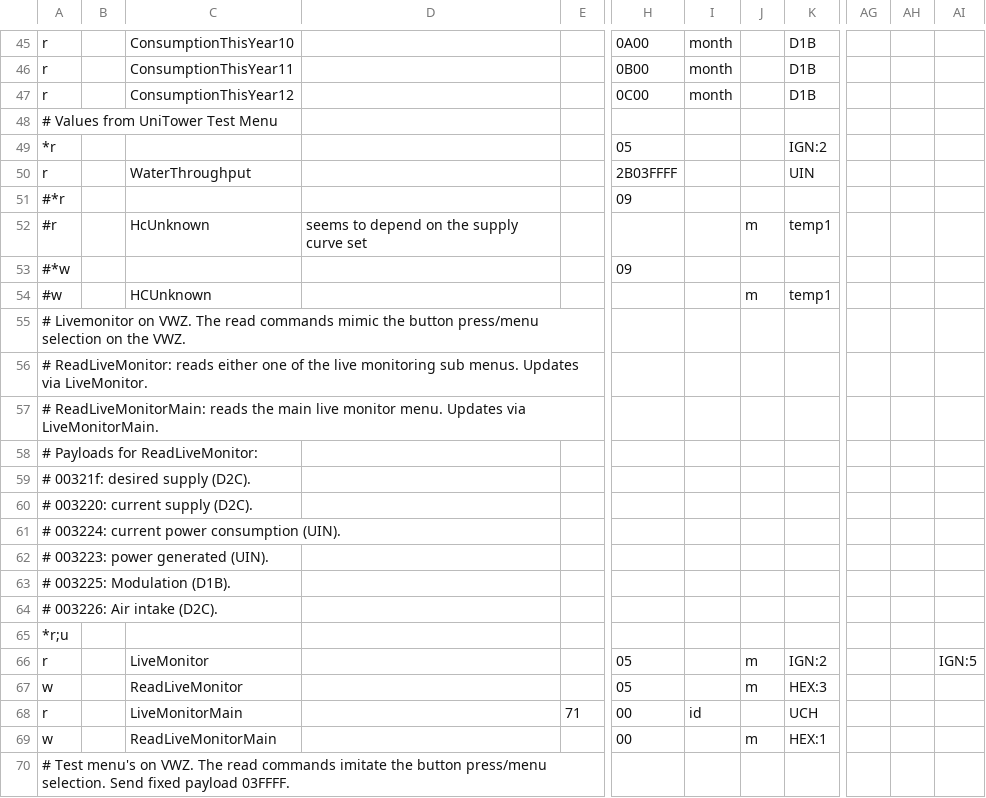
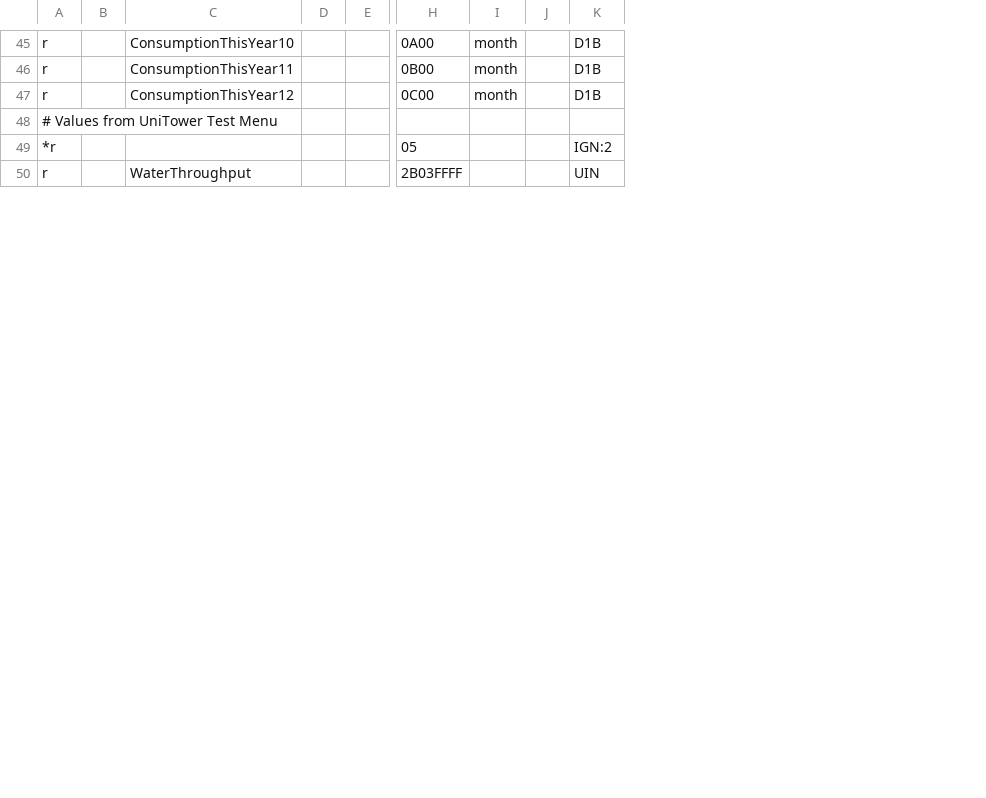
Before and after one commit to garageboxnv/ebusd-configuration, a CSV file: ebusd-2.1.x/en/vaillant/08.hmu.csv, drawn as a sheet; only a part is shown, gaps mark what is left out; removed rows and columns are numbered as before the commit, all else as after; rows hold the shown columns only; the diff covers the shown part only; the diff names each change by its address in the sheet, - before the commit and + after, or states it on an @@ line.

```diff
--- a/ebusd-2.1.x/en/vaillant/08.hmu.csv
+++ b/ebusd-2.1.x/en/vaillant/08.hmu.csv
-column D, empty
+column D, empty
-column J, empty
+column J, empty
-column AG, empty
-column AH, empty
-column AI, empty
-row 51: #*r |  |  |  |  | 09
-row 52: #r |  | HcUnknown | seems to depend on the supply curve set |  |  |  | m | temp1
-row 53: #*w |  |  |  |  | 09
-row 54: #w |  | HCUnknown |  |  |  |  | m | temp1
-row 55: # Livemonitor on VWZ. The read commands mimic the button press/menu selection on the VWZ.
-row 56: # ReadLiveMonitor: reads either one of the live monitoring sub menus. Updates via LiveMonitor.
-row 57: # ReadLiveMonitorMain: reads the main live monitor menu. Updates via LiveMonitorMain.
-row 58: # Payloads for ReadLiveMonitor:
-row 59: # 00321f: desired supply (D2C).
-row 60: # 003220: current supply (D2C).
-row 61: # 003224: current power consumption (UIN).
-row 62: # 003223: power generated (UIN).
-row 63: # 003225: Modulation (D1B).
-row 64: # 003226: Air intake (D2C).
-row 65: *r;u
-row 66: r |  | LiveMonitor |  |  | 05 |  | m | IGN:2 |  |  | IGN:5
-row 67: w |  | ReadLiveMonitor |  |  | 05 |  | m | HEX:3
-row 68: r |  | LiveMonitorMain |  | 71 | 00 | id |  | UCH
-row 69: w |  | ReadLiveMonitorMain |  |  | 00 |  | m | HEX:1
-row 70: # Test menu's on VWZ. The read commands imitate the button press/menu selection. Send fixed payload 03FFFF.
```
Also changed, not shown: 11 removed rows elsewhere in this file.
